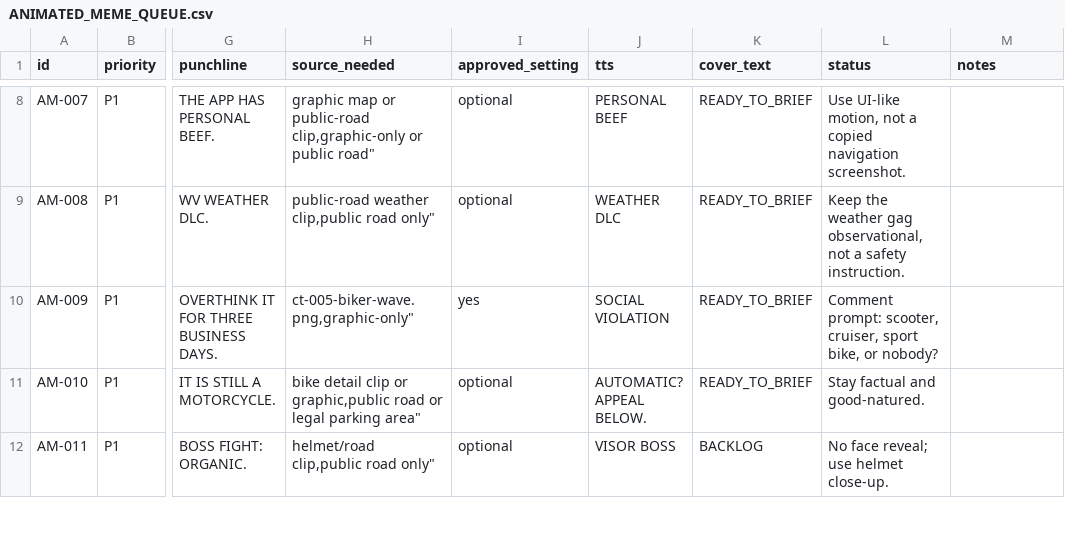
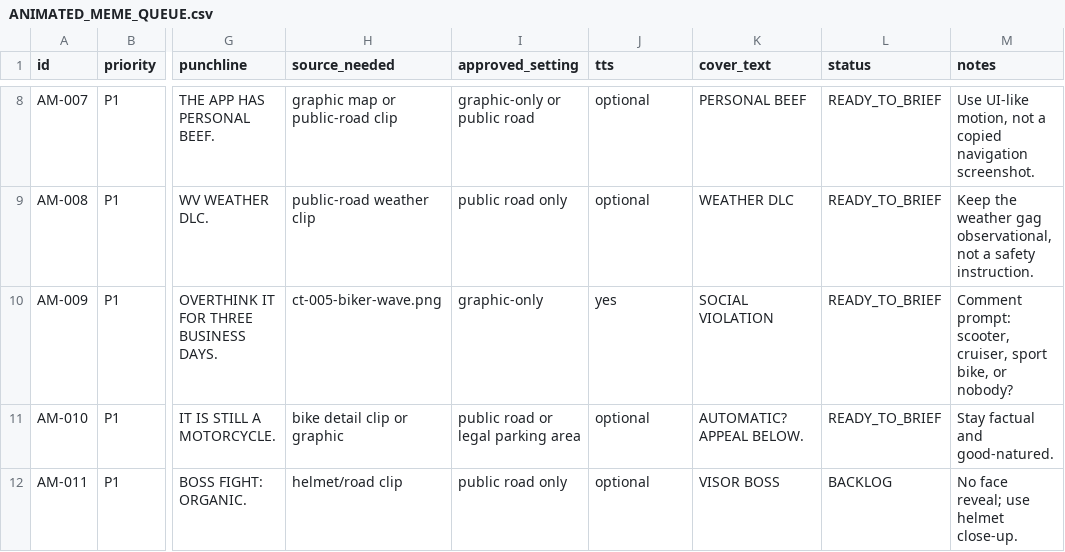
Before and after one commit to Kodi93/tiktok-riding, a CSV file: content/ANIMATED_MEME_QUEUE.csv, drawn as a sheet; only a part is shown, gaps mark what is left out; the diff covers the shown part only; the diff names each change by its address in the sheet, - before the commit and + after, or states it on an @@ line.

```diff
--- a/content/ANIMATED_MEME_QUEUE.csv
+++ b/content/ANIMATED_MEME_QUEUE.csv
-H8 (source_needed): …or public-road clip,graphic-only or public road"
+H8 (source_needed): …or public-road clip
-I8 (approved_setting): optional
+I8 (approved_setting): graphic-only or public road
-J8 (tts): PERSONAL BEEF
+J8 (tts): optional
-K8 (cover_text): READY_TO_BRIEF
+K8 (cover_text): PERSONAL BEEF
-L8 (status): Use UI-like motion, not a copied navigation screenshot.
+L8 (status): READY_TO_BRIEF
-M8 (notes): (empty)
+M8 (notes): Use UI-like motion, not a copied navigation screenshot.
-H9 (source_needed): public-road weather clip,public road only"
+H9 (source_needed): public-road weather clip
-I9 (approved_setting): optional
+I9 (approved_setting): public road only
-J9 (tts): WEATHER DLC
+J9 (tts): optional
-K9 (cover_text): READY_TO_BRIEF
+K9 (cover_text): WEATHER DLC
-L9 (status): Keep the weather gag observational, not a safety instruction.
+L9 (status): READY_TO_BRIEF
-M9 (notes): (empty)
+M9 (notes): Keep the weather gag observational, not a safety instruction.
-H10 (source_needed): ct-005-biker-wave.png,graphic-only"
+H10 (source_needed): ct-005-biker-wave.png
-I10 (approved_setting): yes
+I10 (approved_setting): graphic-only
-J10 (tts): SOCIAL VIOLATION
+J10 (tts): yes
-K10 (cover_text): READY_TO_BRIEF
+K10 (cover_text): SOCIAL VIOLATION
-L10 (status): Comment prompt: scooter, cruiser, sport bike, or nobody?
+L10 (status): READY_TO_BRIEF
-M10 (notes): (empty)
+M10 (notes): Comment prompt: scooter, cruiser, sport bike, or nobody?
-H11 (source_needed): bike detail clip or graphic,public road or legal parking area"
+H11 (source_needed): bike detail clip or graphic
-I11 (approved_setting): optional
+I11 (approved_setting): public road or legal parking area
-J11 (tts): AUTOMATIC? APPEAL BELOW.
+J11 (tts): optional
-K11 (cover_text): READY_TO_BRIEF
+K11 (cover_text): AUTOMATIC? APPEAL BELOW.
-L11 (status): Stay factual and good-natured.
+L11 (status): READY_TO_BRIEF
-M11 (notes): (empty)
+M11 (notes): Stay factual and good-natured.
-H12 (source_needed): helmet/road clip,public road only"
+H12 (source_needed): helmet/road clip
-I12 (approved_setting): optional
+I12 (approved_setting): public road only
-J12 (tts): VISOR BOSS
+J12 (tts): optional
-K12 (cover_text): BACKLOG
+K12 (cover_text): VISOR BOSS
-L12 (status): No face reveal; use helmet close-up.
+L12 (status): BACKLOG
-M12 (notes): (empty)
+M12 (notes): No face reveal; use helmet close-up.
```
Also changed, not shown: 108 edited cells elsewhere in this file.
